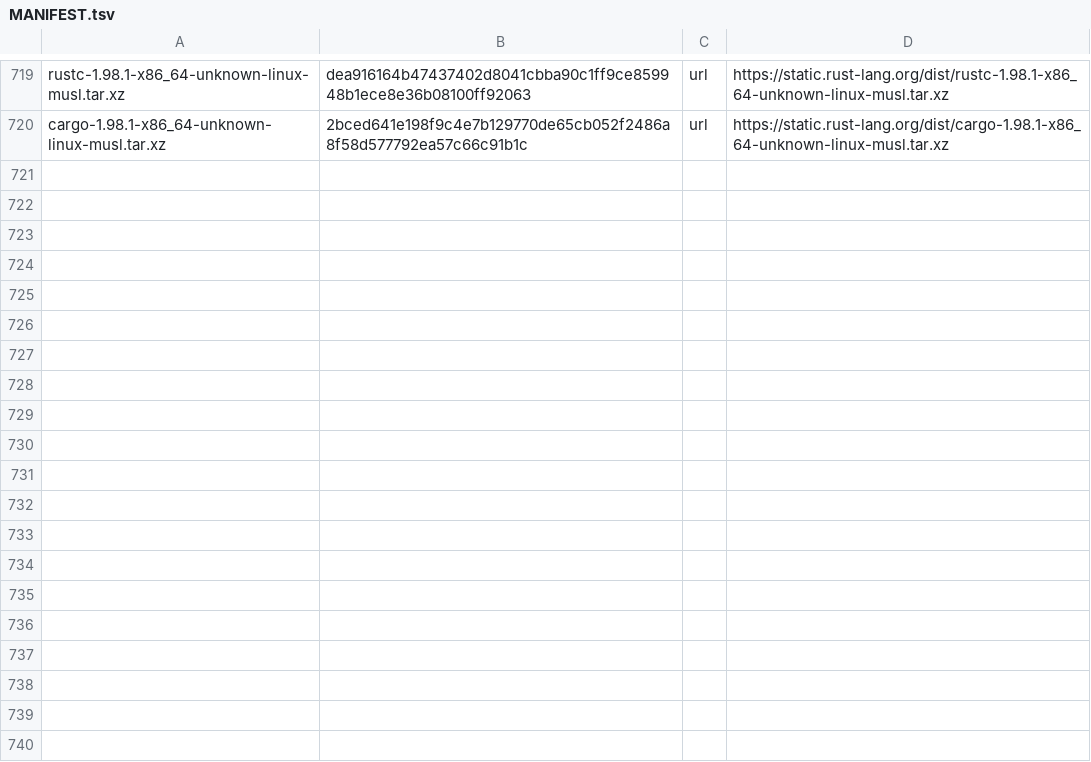
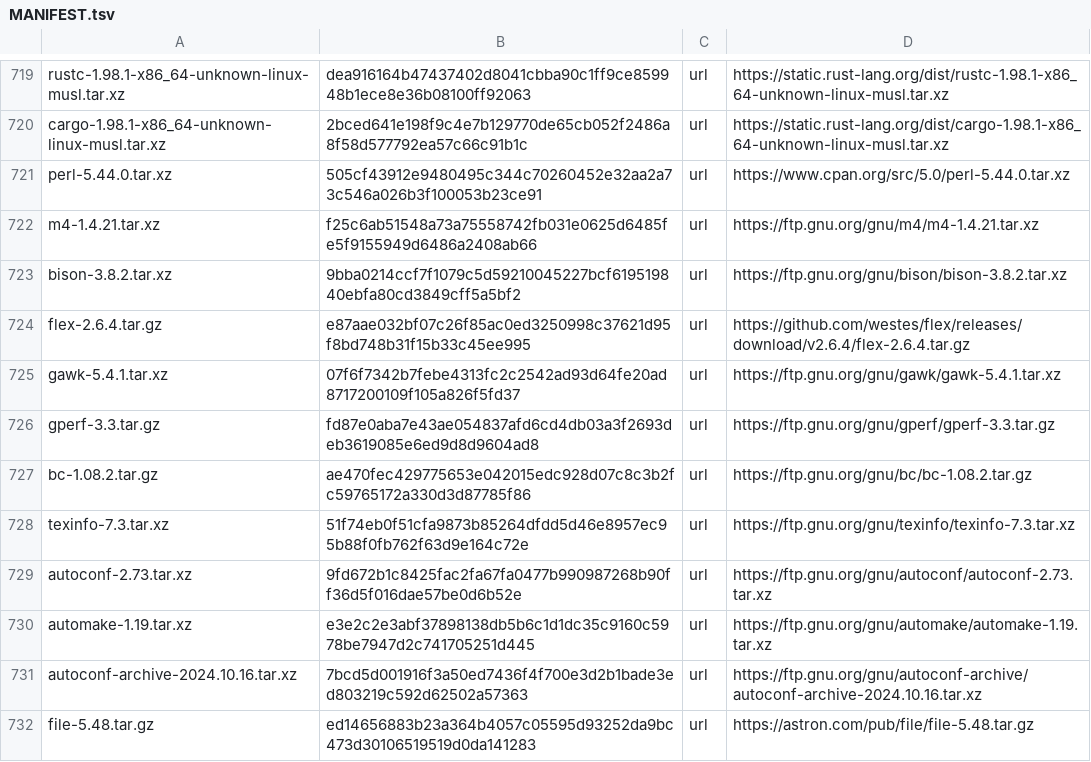
Before and after one commit to melon-77/melon-os, a TSV file: sources/MANIFEST.tsv, drawn as a sheet; only a part is shown, gaps mark what is left out.

Commit message:
Self-hosting step 1: perl, m4, bison, flex, gawk, gperf, bc, texinfo, autoconf, automake, autoconf-archive, file (#29)
The build tools melon's own recipes need, so melon can build melon. Package repository only.
- perl: Configure runs as if native with melon's compiler (rule 18); Config.pm gets gcc and /usr
  back; libperl.so gets a SONAME; `make LD_RUN_PATH=` keeps the sysroot out of XS RPATHs (rule 48).
- file: the magic database is compiled with the file just built.
- busybox r1: a /usr/bin trigger restores BusyBox's applet links when gawk or GNU bc
  (which take over awk, bc, dc) are removed.
Sources from upstream (GNU tarballs checked against the GNU keyring, file against its signature,
perl against CPAN's sha256, flex against Ubuntu's orig tarball).
Tested in a melon root: autoreconf/configure/make of a bison+flex+gperf+texinfo project, a Perl XS
module builds and passes its tests, awk/bc links come back after removing gawk/bc.

```diff
--- a/sources/MANIFEST.tsv
+++ b/sources/MANIFEST.tsv
@@ -720 +720,13 @@ rustc-1.98.1-x86_64-unknown-linux-musl.tar.xz	dea916164b47437402d8041cbba90c1ff9
 cargo-1.98.1-x86_64-unknown-linux-musl.tar.xz	2bced641e198f9c4e7b129770de65cb052f2486a8f58d577792ea57c66c91b1c	url	https://static.rust-lang.org/dist/cargo-1.98.1-x86_64-unknown-linux-musl.tar.xz
+perl-5.44.0.tar.xz	505cf43912e9480495c344c70260452e32aa2a73c546a026b3f100053b23ce91	url	https://www.cpan.org/src/5.0/perl-5.44.0.tar.xz
+m4-1.4.21.tar.xz	f25c6ab51548a73a75558742fb031e0625d6485fe5f9155949d6486a2408ab66	url	https://ftp.gnu.org/gnu/m4/m4-1.4.21.tar.xz
+bison-3.8.2.tar.xz	9bba0214ccf7f1079c5d59210045227bcf619519840ebfa80cd3849cff5a5bf2	url	https://ftp.gnu.org/gnu/bison/bison-3.8.2.tar.xz
+flex-2.6.4.tar.gz	e87aae032bf07c26f85ac0ed3250998c37621d95f8bd748b31f15b33c45ee995	url	https://github.com/westes/flex/releases/download/v2.6.4/flex-2.6.4.tar.gz
+gawk-5.4.1.tar.xz	07f6f7342b7febe4313fc2c2542ad93d64fe20ad8717200109f105a826f5fd37	url	https://ftp.gnu.org/gnu/gawk/gawk-5.4.1.tar.xz
+gperf-3.3.tar.gz	fd87e0aba7e43ae054837afd6cd4db03a3f2693deb3619085e6ed9d8d9604ad8	url	https://ftp.gnu.org/gnu/gperf/gperf-3.3.tar.gz
+bc-1.08.2.tar.gz	ae470fec429775653e042015edc928d07c8c3b2fc59765172a330d3d87785f86	url	https://ftp.gnu.org/gnu/bc/bc-1.08.2.tar.gz
+texinfo-7.3.tar.xz	51f74eb0f51cfa9873b85264dfdd5d46e8957ec95b88f0fb762f63d9e164c72e	url	https://ftp.gnu.org/gnu/texinfo/texinfo-7.3.tar.xz
+autoconf-2.73.tar.xz	9fd672b1c8425fac2fa67fa0477b990987268b90ff36d5f016dae57be0d6b52e	url	https://ftp.gnu.org/gnu/autoconf/autoconf-2.73.tar.xz
+automake-1.19.tar.xz	e3e2c2e3abf37898138db5b6c1d1dc35c9160c5978be7947d2c741705251d445	url	https://ftp.gnu.org/gnu/automake/automake-1.19.tar.xz
+autoconf-archive-2024.10.16.tar.xz	7bcd5d001916f3a50ed7436f4f700e3d2b1bade3ed803219c592d62502a57363	url	https://ftp.gnu.org/gnu/autoconf-archive/autoconf-archive-2024.10.16.tar.xz
+file-5.48.tar.gz	ed14656883b23a364b4057c05595d93252da9bc473d30106519519d0da141283	url	https://astron.com/pub/file/file-5.48.tar.gz
```
Also changed, not shown: 17 other files.
